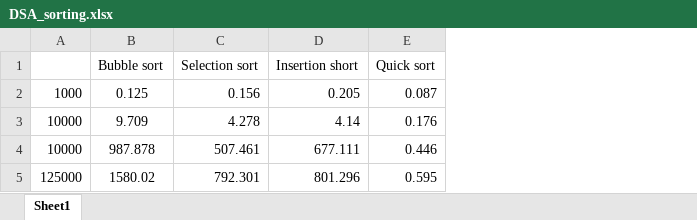
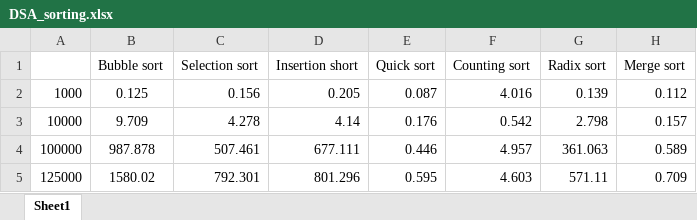
Before and after one commit to Tunglatrum/Data-Structures-and-Algorithms, an Excel workbook: Arrays/DSA_sorting.xlsx, sheet Sheet1, drawn as a sheet; values as stored, in another font and other column widths than the file's, no borders; charts and pictures not drawn; the diff names each change by its address in the sheet, - before the commit and + after, or states it on an @@ line.

Commit message:
Array section finished

```diff
--- a/Arrays/DSA_sorting.xlsx (sheet Sheet1)
+++ b/Arrays/DSA_sorting.xlsx (sheet Sheet1)
+column F (Counting sort), rows 2-5: 4.016 | 0.542 | 4.957 | 4.603
+column G (Radix sort), rows 2-5: 0.139 | 2.798 | 361.063 | 571.11
+column H (Merge sort), rows 2-5: 0.112 | 0.157 | 0.589 | 0.709
-A4: 10000
+A4: 100000
```
Also changed, not shown: charts or pictures, 5 other files.
